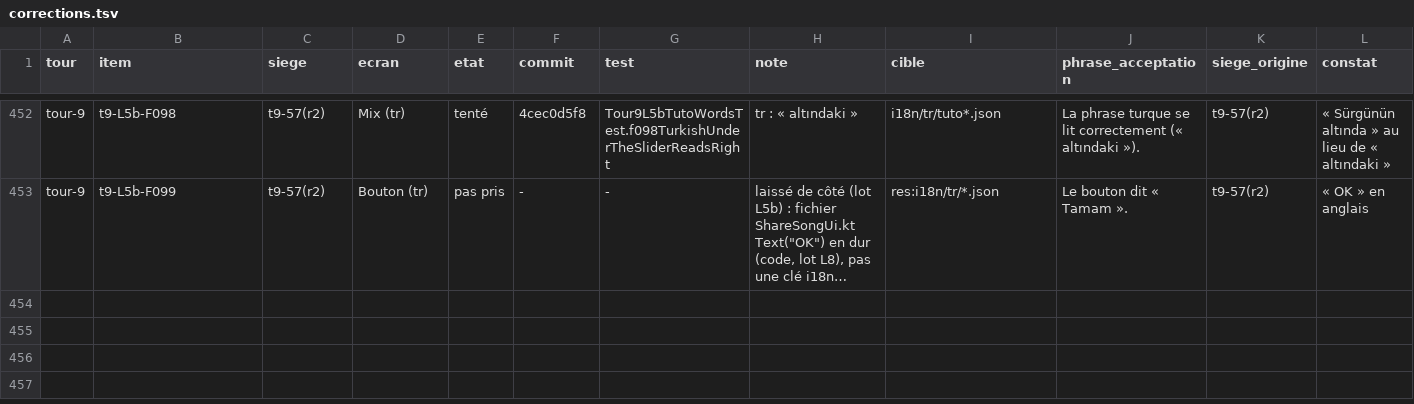
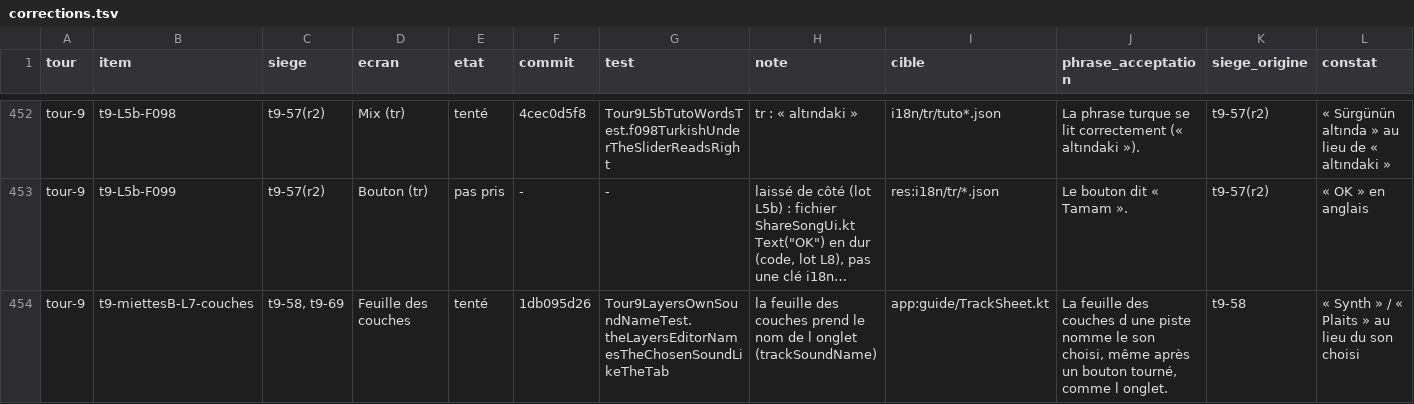
Before and after one commit to benjaminpaquot123-netizen/pocket-studio, a TSV file: docs/audits/ultra/corrections.tsv, drawn as a sheet; only a part is shown, gaps mark what is left out; long unchanged cells end in …; the diff names each change by its address in the sheet, - before the commit and + after, or states it on an @@ line.

```diff
--- a/docs/audits/ultra/corrections.tsv
+++ b/docs/audits/ultra/corrections.tsv
+row 454: tour-9 | t9-miettesB-L7-couches | t9-58, t9-69 | Feuille des couches | tenté | 1db095d26 | Tour9LayersOwnSoundNameTest.theLayersEditorNamesTheChosenSoundLikeTheTab | la feuille des couches prend le nom de l onglet (trackSoundName) | app:guide/TrackSheet.kt | La feuille des couches d une piste nomme le son choisi, même après un bouton tourné, comme l onglet. | t9-58 | « Synth » / « Plaits » au lieu du son choisi
```
Also changed, not shown: 1 other file.
